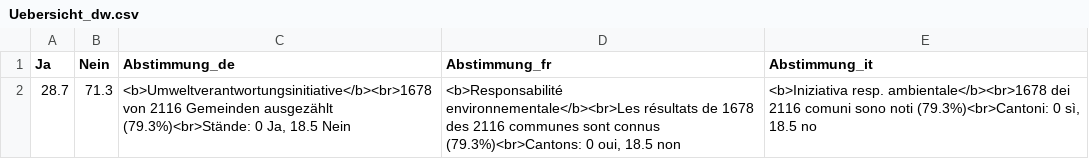
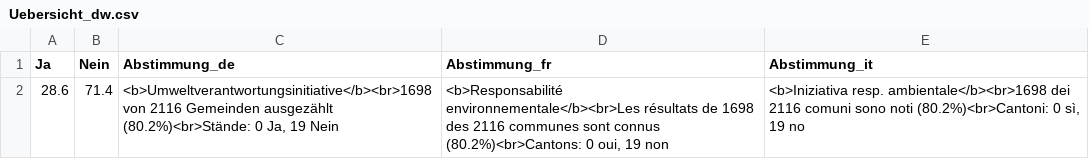
Before and after one commit to awp-finanznachrichten/lena_februar2025, a CSV file: Output_Overviews/Uebersicht_dw.csv, drawn as a sheet.

```diff
--- a/Output_Overviews/Uebersicht_dw.csv
+++ b/Output_Overviews/Uebersicht_dw.csv
@@ -1,2 +1,2 @@
 "Ja","Nein","Abstimmung_de","Abstimmung_fr","Abstimmung_it"
-28.7,71.3,"<b>Umweltverantwortungsinitiative</b><br>1678 von 2116 Gemeinden ausgezählt (79.3%)<br>Stände: 0 Ja, 18.5 Nein","<b>Responsabilité environnementale</b><br>Les résultats de 1678 des 2116 communes sont connus (79.3%)<br>Cantons: 0 oui, 18.5 non","<b>Iniziativa resp. ambientale</b><br>1678 dei 2116 comuni sono noti (79.3%)<br>Cantoni: 0 sì, 18.5 no"
+28.6,71.4,"<b>Umweltverantwortungsinitiative</b><br>1698 von 2116 Gemeinden ausgezählt (80.2%)<br>Stände: 0 Ja, 19 Nein","<b>Responsabilité environnementale</b><br>Les résultats de 1698 des 2116 communes sont connus (80.2%)<br>Cantons: 0 oui, 19 non","<b>Iniziativa resp. ambientale</b><br>1698 dei 2116 comuni sono noti (80.2%)<br>Cantoni: 0 sì, 19 no"
```
Also changed, not shown: Output_Cantons/AR_CH_Umweltverantwortung_dw_de.csv, Output_Switzerland/CH_Umweltverantwortung_all_data.csv, 5 other files.
